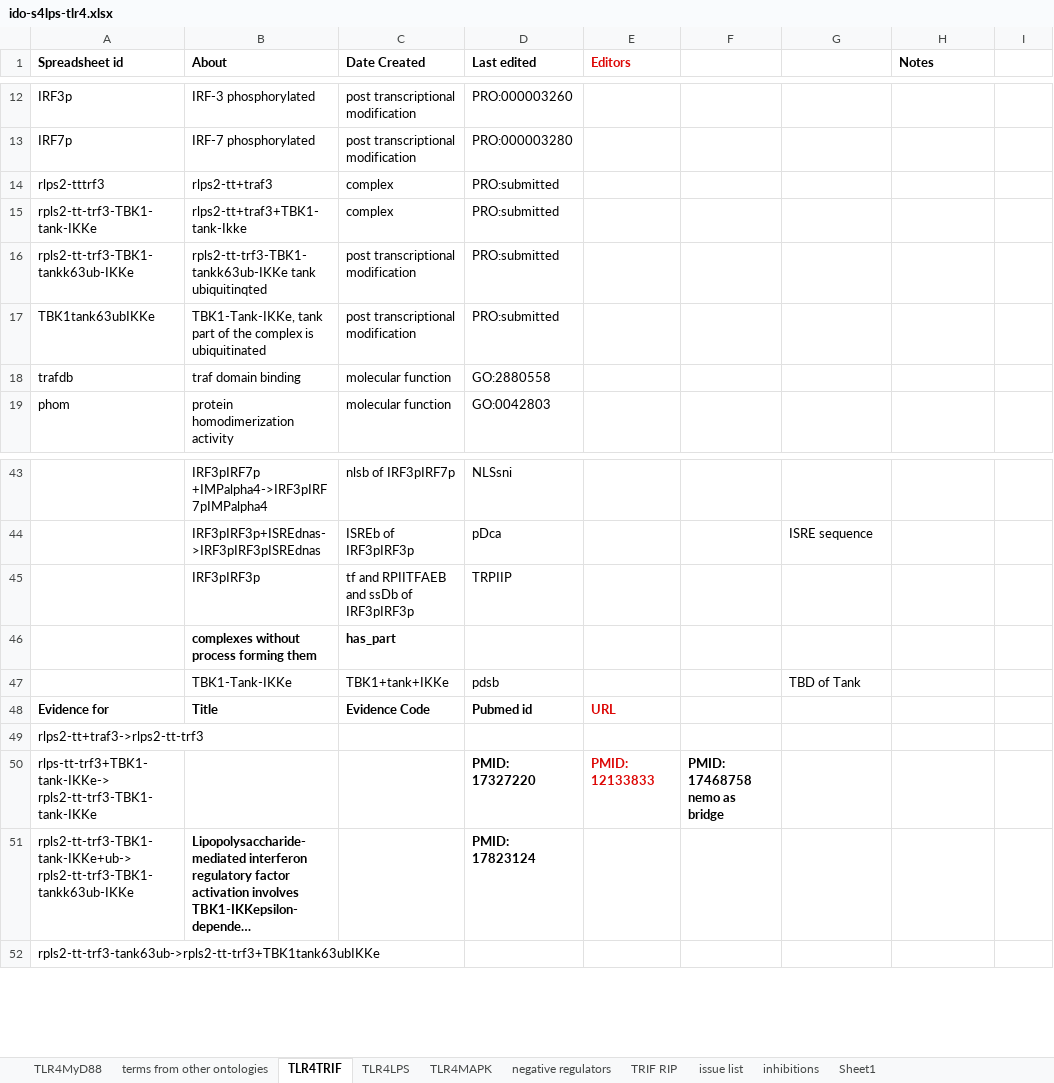
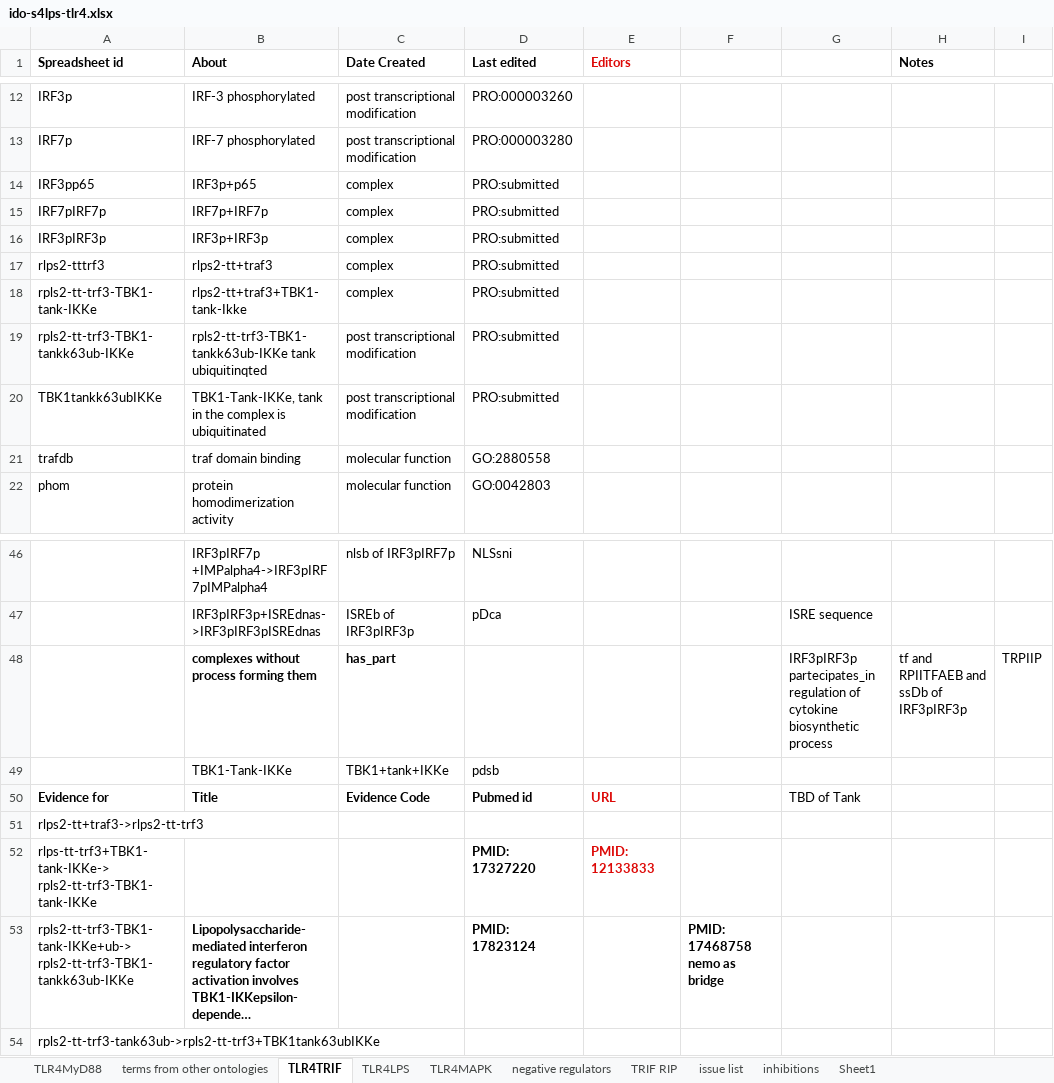
Before and after one commit to GreatStuff660/infectious-disease-ontology, an Excel workbook: src/ontology/immunology/ido-s4lps-tlr4.xlsx, sheet TLR4TRIF, drawn as a sheet; only a part is shown, gaps mark what is left out; long unchanged cells end in …; values as stored, in another font and other column widths than the file's, no borders; removed rows and columns are numbered as before the commit, all else as after; the diff covers the shown part only; the diff names each change by its address in the sheet, - before the commit and + after, or states it on an @@ line.

```diff
--- a/src/ontology/immunology/ido-s4lps-tlr4.xlsx (sheet TLR4TRIF)
+++ b/src/ontology/immunology/ido-s4lps-tlr4.xlsx (sheet TLR4TRIF)
+row 14: IRF3pp65 | IRF3p+p65 | complex | PRO:submitted
+row 15: IRF7pIRF7p | IRF7p+IRF7p | complex | PRO:submitted
+row 16: IRF3pIRF3p | IRF3p+IRF3p | complex | PRO:submitted
-A20 (Spreadsheet id): TBK1tank63ubIKKe
+A20 (Spreadsheet id): TBK1tankk63ubIKKe
-B20 (About): TBK1-Tank-IKKe, tank part of the complex…
+B20 (About): TBK1-Tank-IKKe, tank in the complex…
-row 45:  | IRF3pIRF3p | tf and RPIITFAEB and ssDb of IRF3pIRF3p | TRPIIP
-G48: (empty)
+G48: IRF3pIRF3p partecipates_in regulation of cytokine biosynthetic process
-H48 (Notes): (empty)
+H48 (Notes): tf and RPIITFAEB and ssDb of IRF3pIRF3p
-I48: (empty)
+I48: TRPIIP
-G49: TBD of Tank
+G49: (empty)
-G50: (empty)
+G50: TBD of Tank
-F52: PMID: 17468758 nemo as bridge
+F52: (empty)
-F53: (empty)
+F53: PMID: 17468758 nemo as bridge
```
Also changed, not shown: 6 edited cells elsewhere in this sheet, sheet inhibitions, sheet TLR4MyD88, sheet TLR4LPS, sheet TLR4MAPK, sheet TRIF RIP, formulas that keep their value.
